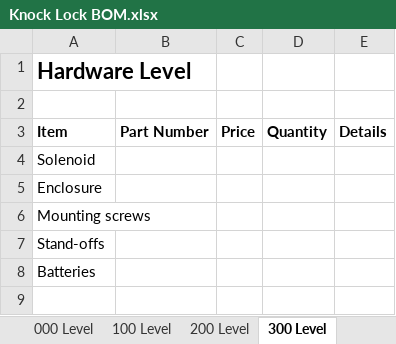
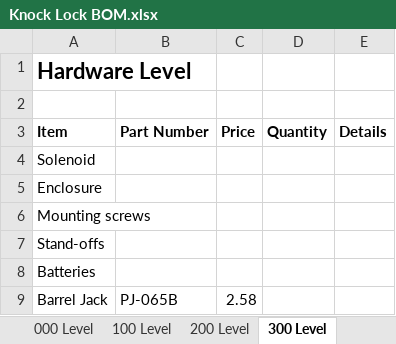
Before and after one commit to ctribe/ECE411-Project, an Excel workbook: 411 Project/nocLock/BOMs/Knock Lock BOM.xlsx, sheet 300 Level, drawn as a sheet; values as stored, in another font and other column widths than the file's, no borders; the diff names each change by its address in the sheet, - before the commit and + after, or states it on an @@ line.

```diff
--- a/411 Project/nocLock/BOMs/Knock Lock BOM.xlsx (sheet 300 Level)
+++ b/411 Project/nocLock/BOMs/Knock Lock BOM.xlsx (sheet 300 Level)
+row 9: Barrel Jack | PJ-065B | 2.58
```
Also changed, not shown: 3 other files.
